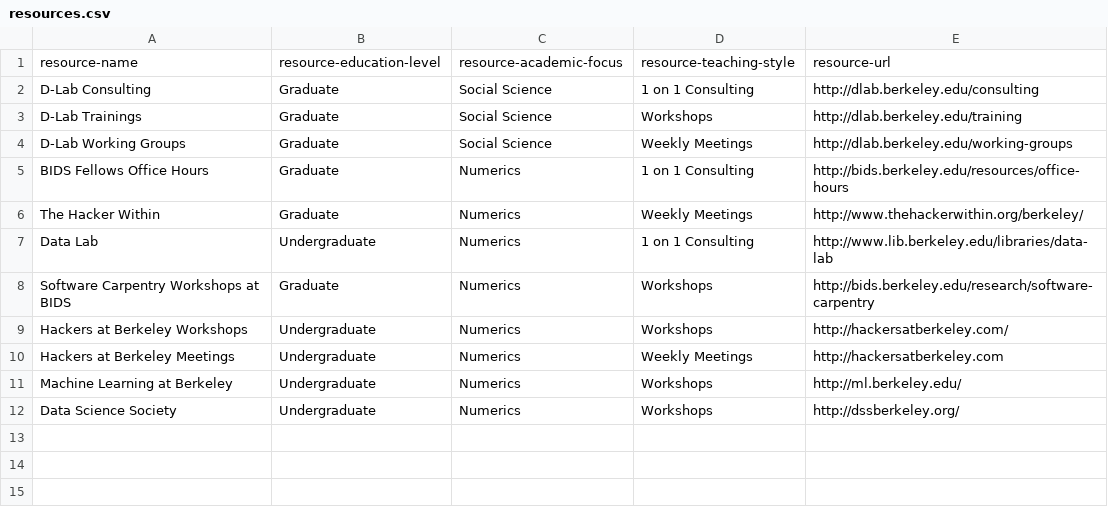
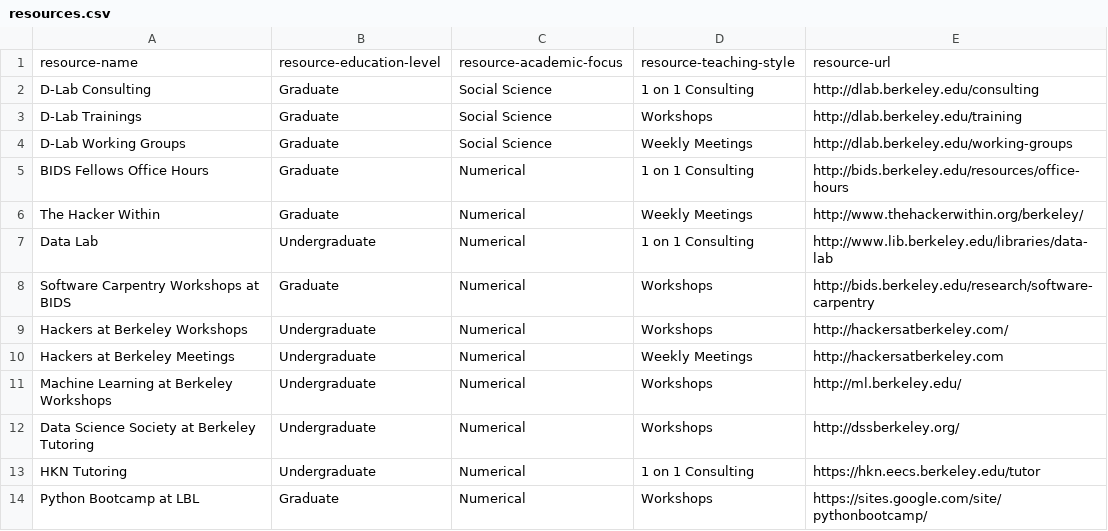
Before and after one commit to marwahaha/datamap, a CSV file: _data/resources.csv, drawn as a sheet.

Commit message:
added new resources

```diff
--- a/_data/resources.csv
+++ b/_data/resources.csv
@@ -4,9 +4,11 @@ D-Lab Trainings,Graduate,Social Science,Workshops,http://dlab.berkeley.edu/train
 D-Lab Working Groups,Graduate,Social Science,Weekly Meetings,http://dlab.berkeley.edu/working-groups
-BIDS Fellows Office Hours,Graduate,Numerics,1 on 1 Consulting,http://bids.berkeley.edu/resources/office-hours
-The Hacker Within,Graduate,Numerics,Weekly Meetings,http://www.thehackerwithin.org/berkeley/
-Data Lab,Undergraduate,Numerics,1 on 1 Consulting,http://www.lib.berkeley.edu/libraries/data-lab
-Software Carpentry Workshops at BIDS,Graduate,Numerics,Workshops,http://bids.berkeley.edu/research/software-carpentry
-Hackers at Berkeley Workshops,Undergraduate,Numerics,Workshops,http://hackersatberkeley.com/
-Hackers at Berkeley Meetings,Undergraduate,Numerics,Weekly Meetings,http://hackersatberkeley.com
-Machine Learning at Berkeley,Undergraduate,Numerics,Workshops,http://ml.berkeley.edu/
-Data Science Society,Undergraduate,Numerics,Workshops,http://dssberkeley.org/
+BIDS Fellows Office Hours,Graduate,Numerical,1 on 1 Consulting,http://bids.berkeley.edu/resources/office-hours
+The Hacker Within,Graduate,Numerical,Weekly Meetings,http://www.thehackerwithin.org/berkeley/
+Data Lab,Undergraduate,Numerical,1 on 1 Consulting,http://www.lib.berkeley.edu/libraries/data-lab
+Software Carpentry Workshops at BIDS,Graduate,Numerical,Workshops,http://bids.berkeley.edu/research/software-carpentry
+Hackers at Berkeley Workshops,Undergraduate,Numerical,Workshops,http://hackersatberkeley.com/
+Hackers at Berkeley Meetings,Undergraduate,Numerical,Weekly Meetings,http://hackersatberkeley.com
+Machine Learning at Berkeley Workshops,Undergraduate,Numerical,Workshops,http://ml.berkeley.edu/
+Data Science Society at Berkeley Tutoring,Undergraduate,Numerical,Workshops,http://dssberkeley.org/
+HKN Tutoring,Undergraduate,Numerical,1 on 1 Consulting,https://hkn.eecs.berkeley.edu/tutor
+Python Bootcamp at LBL,Graduate,Numerical,Workshops,https://sites.google.com/site/pythonbootcamp/
```
Also changed, not shown: 2 other files.
